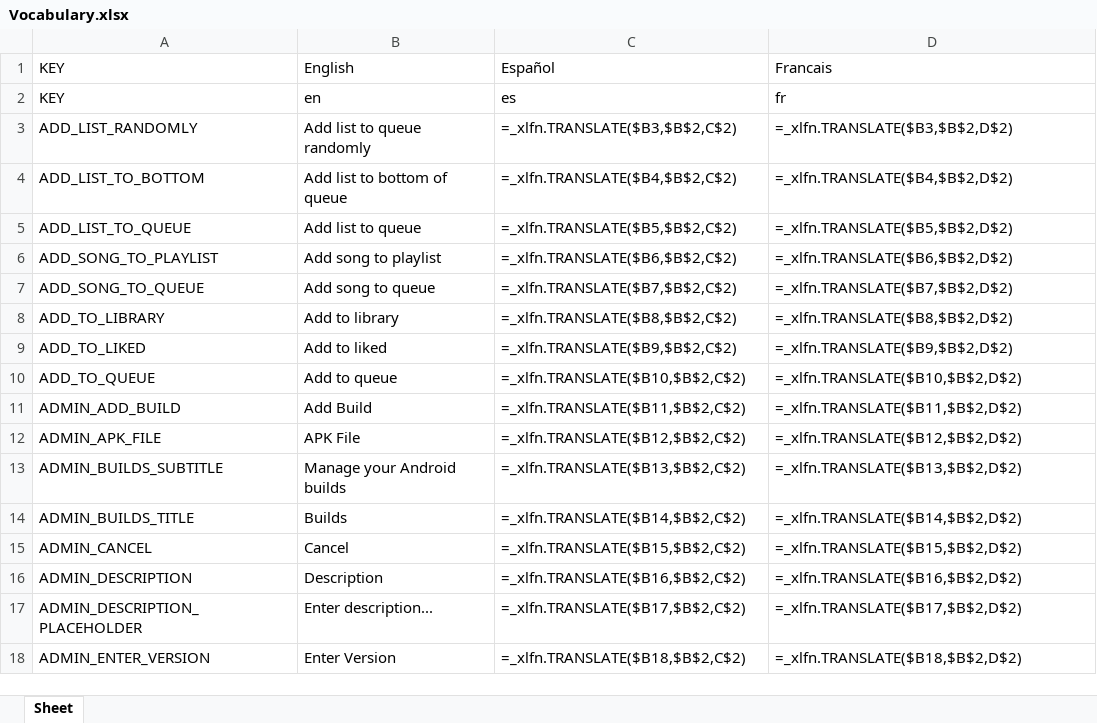
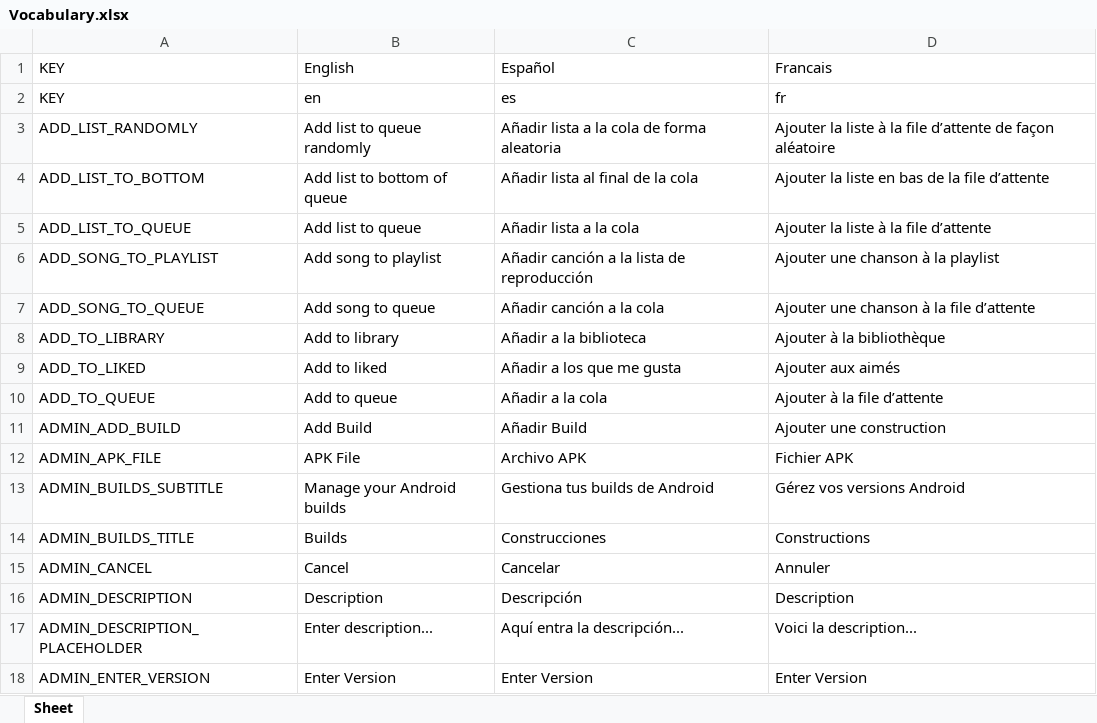
Before and after one commit to Icass1/rockit, an Excel workbook: Vocabulary.xlsx, sheet Sheet, drawn as a sheet; only a part is shown; values as stored, in another font and other column widths than the file's, no borders; formulas without a stored value are shown as written; table styles not drawn; the diff covers the shown part only; the diff names each change by its address in the sheet, - before the commit and + after, or states it on an @@ line.

```diff
--- a/Vocabulary.xlsx (sheet Sheet)
+++ b/Vocabulary.xlsx (sheet Sheet)
-C3: =_xlfn.TRANSLATE($B3,$B$2,C$2)
+C3: Añadir lista a la cola de forma aleatoria
-D3: =_xlfn.TRANSLATE($B3,$B$2,D$2)
+D3: Ajouter la liste à la file d’attente de façon aléatoire
-C4: =_xlfn.TRANSLATE($B4,$B$2,C$2)
+C4: Añadir lista al final de la cola
-D4: =_xlfn.TRANSLATE($B4,$B$2,D$2)
+D4: Ajouter la liste en bas de la file d’attente
-C5: =_xlfn.TRANSLATE($B5,$B$2,C$2)
+C5: Añadir lista a la cola
-D5: =_xlfn.TRANSLATE($B5,$B$2,D$2)
+D5: Ajouter la liste à la file d’attente
-C6: =_xlfn.TRANSLATE($B6,$B$2,C$2)
+C6: Añadir canción a la lista de reproducción
-D6: =_xlfn.TRANSLATE($B6,$B$2,D$2)
+D6: Ajouter une chanson à la playlist
-C7: =_xlfn.TRANSLATE($B7,$B$2,C$2)
+C7: Añadir canción a la cola
-D7: =_xlfn.TRANSLATE($B7,$B$2,D$2)
+D7: Ajouter une chanson à la file d’attente
-C8: =_xlfn.TRANSLATE($B8,$B$2,C$2)
+C8: Añadir a la biblioteca
-D8: =_xlfn.TRANSLATE($B8,$B$2,D$2)
+D8: Ajouter à la bibliothèque
-C9: =_xlfn.TRANSLATE($B9,$B$2,C$2)
+C9: Añadir a los que me gusta
-D9: =_xlfn.TRANSLATE($B9,$B$2,D$2)
+D9: Ajouter aux aimés
-C10: =_xlfn.TRANSLATE($B10,$B$2,C$2)
+C10: Añadir a la cola
-D10: =_xlfn.TRANSLATE($B10,$B$2,D$2)
+D10: Ajouter à la file d’attente
-C11: =_xlfn.TRANSLATE($B11,$B$2,C$2)
+C11: Añadir Build
-D11: =_xlfn.TRANSLATE($B11,$B$2,D$2)
+D11: Ajouter une construction
-C12: =_xlfn.TRANSLATE($B12,$B$2,C$2)
+C12: Archivo APK
-D12: =_xlfn.TRANSLATE($B12,$B$2,D$2)
+D12: Fichier APK
-C13: =_xlfn.TRANSLATE($B13,$B$2,C$2)
+C13: Gestiona tus builds de Android
-D13: =_xlfn.TRANSLATE($B13,$B$2,D$2)
+D13: Gérez vos versions Android
-C14: =_xlfn.TRANSLATE($B14,$B$2,C$2)
+C14: Construcciones
-D14: =_xlfn.TRANSLATE($B14,$B$2,D$2)
+D14: Constructions
-C15: =_xlfn.TRANSLATE($B15,$B$2,C$2)
+C15: Cancelar
-D15: =_xlfn.TRANSLATE($B15,$B$2,D$2)
+D15: Annuler
-C16: =_xlfn.TRANSLATE($B16,$B$2,C$2)
+C16: Descripción
-D16: =_xlfn.TRANSLATE($B16,$B$2,D$2)
+D16: Description
-C17: =_xlfn.TRANSLATE($B17,$B$2,C$2)
+C17: Aquí entra la descripción...
-D17: =_xlfn.TRANSLATE($B17,$B$2,D$2)
+D17: Voici la description...
-C18: =_xlfn.TRANSLATE($B18,$B$2,C$2)
+C18: Enter Version
-D18: =_xlfn.TRANSLATE($B18,$B$2,D$2)
+D18: Enter Version
```
Also changed, not shown: 428 edited cells elsewhere in this sheet, 11 other files.
